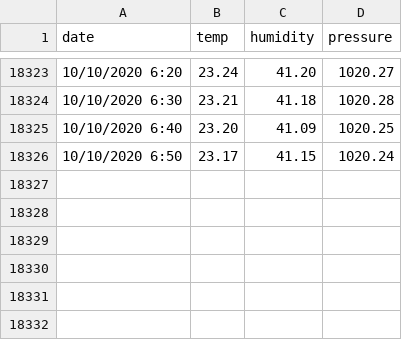
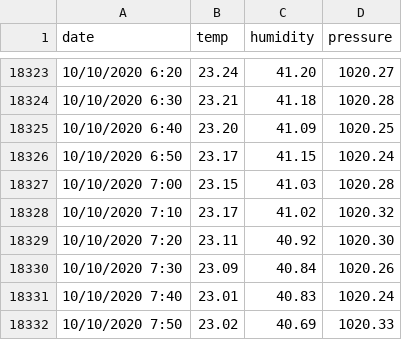
Before and after one commit to Stramon1um/shiny_app, a CSV file: meteo.csv, drawn as a sheet; only a part is shown, gaps mark what is left out; the diff names each change by its address in the sheet, - before the commit and + after, or states it on an @@ line.

Commit message:
update meteo.csv

```diff
--- a/meteo.csv
+++ b/meteo.csv
+row 18327: 10/10/2020 7:00 | 23.15 | 41.03 | 1020.28
+row 18328: 10/10/2020 7:10 | 23.17 | 41.02 | 1020.32
+row 18329: 10/10/2020 7:20 | 23.11 | 40.92 | 1020.30
+row 18330: 10/10/2020 7:30 | 23.09 | 40.84 | 1020.26
+row 18331: 10/10/2020 7:40 | 23.01 | 40.83 | 1020.24
+row 18332: 10/10/2020 7:50 | 23.02 | 40.69 | 1020.33
```
